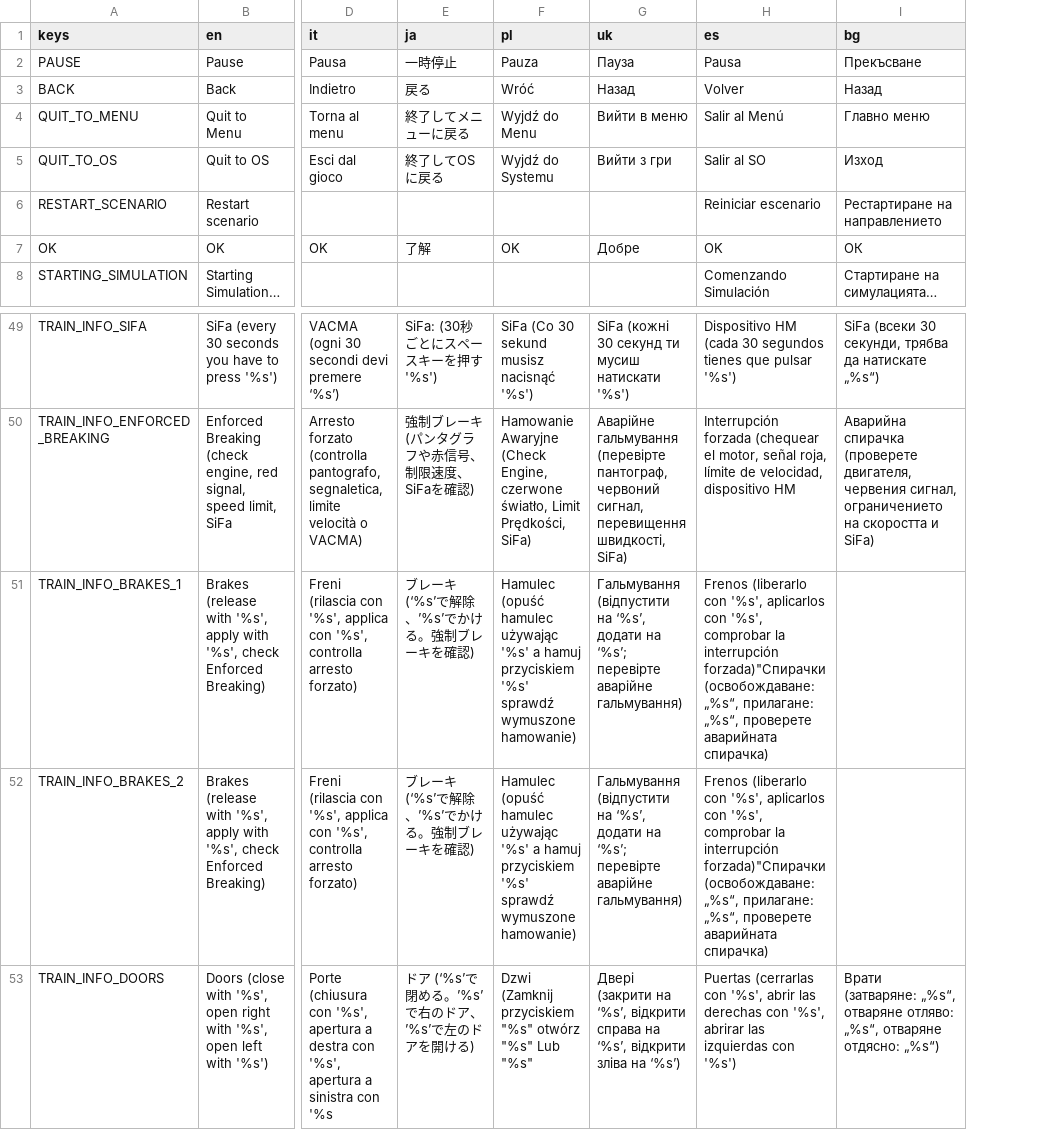
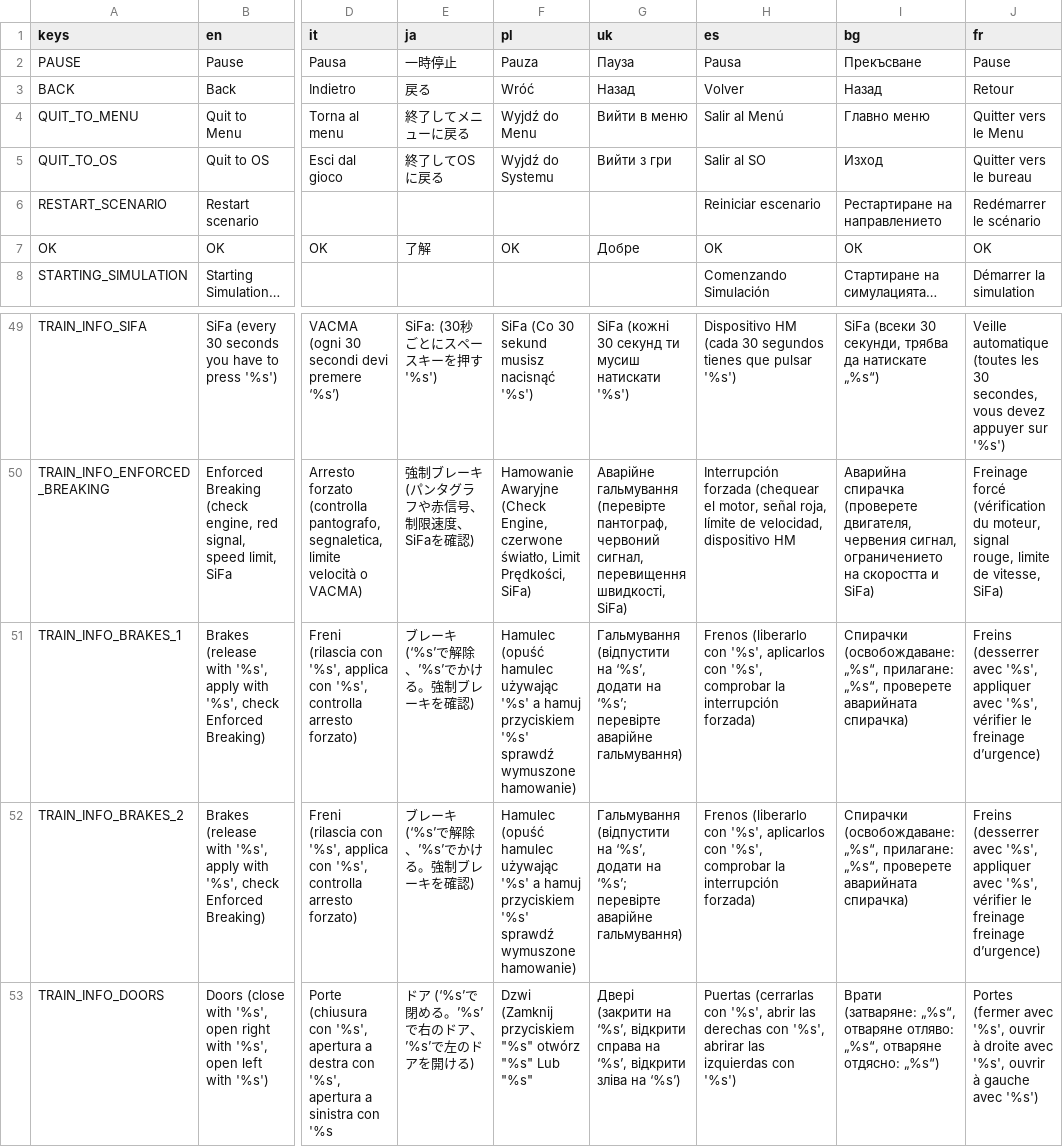
Before and after one commit to Libre-TrainSim/Libre-TrainSim, a CSV file: src/Translations/Ingame.csv, drawn as a sheet; only a part is shown, gaps mark what is left out; the diff names each change by its address in the sheet, - before the commit and + after, or states it on an @@ line.

Commit message:
Add french translation
Made by Miksimus1

```diff
--- a/src/Translations/Ingame.csv
+++ b/src/Translations/Ingame.csv
+column J (fr), rows 2-8: Pause | Retour | Quitter vers le Menu | Quitter vers le bureau | Redémarrer le scénario | OK | Démarrer la simulation; rows 49-53: Veille automatique (toutes les 30 secondes, vous devez appuyer sur '%s') | Freinage forcé (vérification du moteur, signal rouge, limite de vitesse, SiFa) | Freins (desserrer avec '%s', appliquer avec '%s', vérifier le freinage d’urgence) | Freins (desserrer avec '%s', appliquer avec '%s', vérifier le freinage freinage d’urgence) | Portes (fermer avec '%s', ouvrir à droite avec '%s', ouvrir à gauche avec '%s')
-H51:H52 (es): …la interrupción forzada)"Спирачки (освобождаване: „%s“, прилагане: „%s“, проверете аварийната спирачка)
+H51:H52 (es): …la interrupción forzada)
-I51:I52 (bg): (empty)
+I51:I52 (bg): Спирачки (освобождаване: „%s“, прилагане: „%s“, проверете аварийната спирачка)
```
Also changed, not shown: src/Translations/MainMenu.csv, 2 other files.
